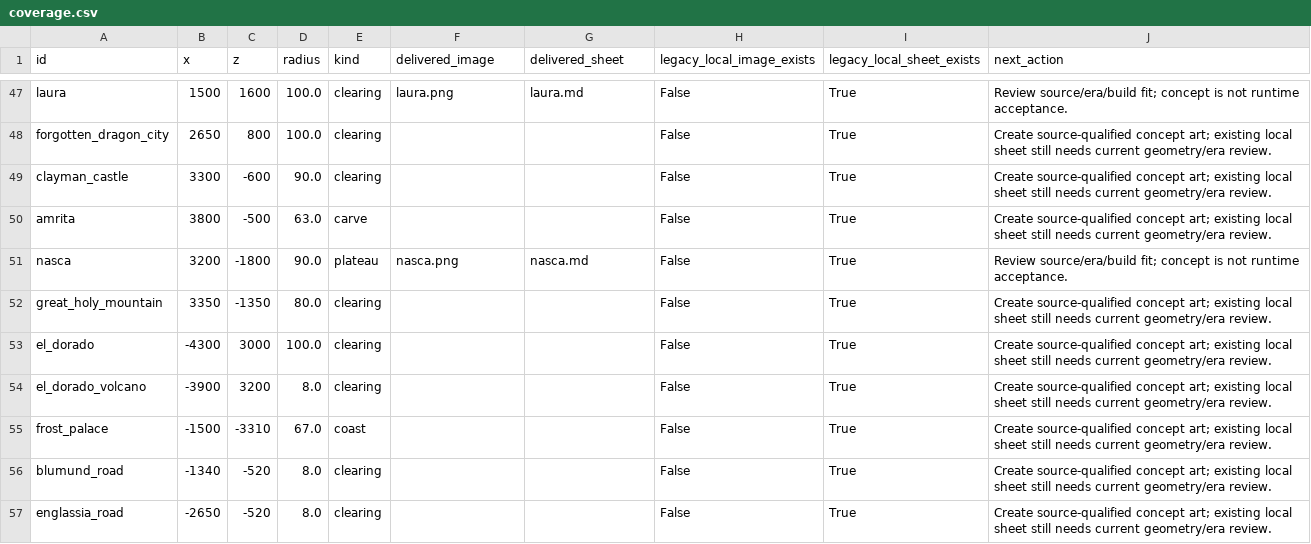
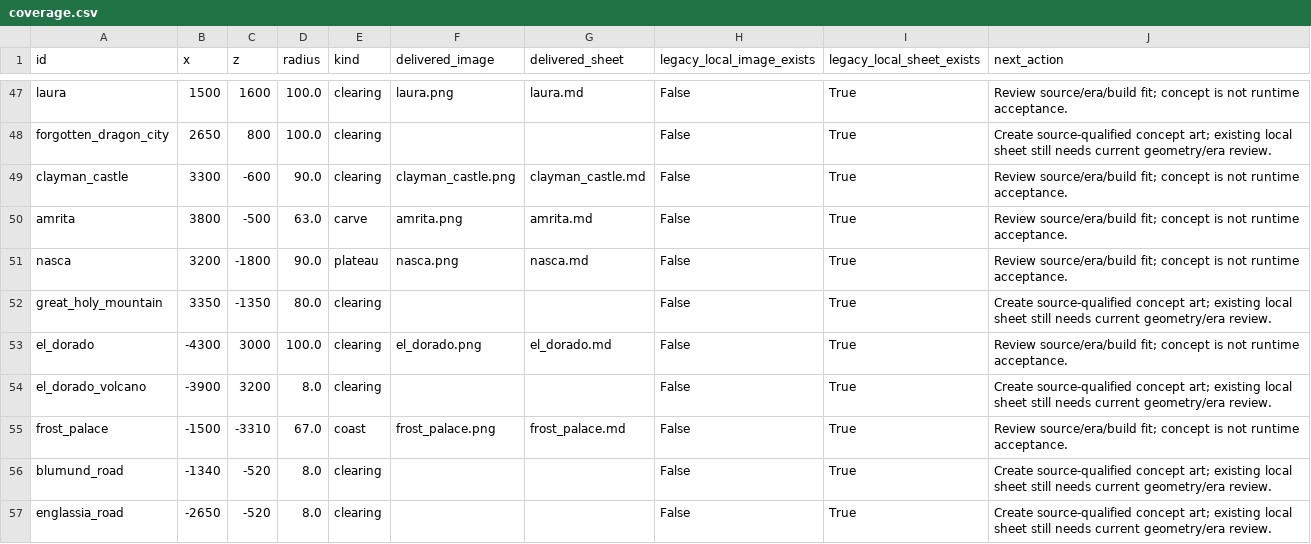
Before and after one commit to Yasuke2000/ocs-two-lives, a CSV file: docs/art/places/coverage.csv, drawn as a sheet; only a part is shown, gaps mark what is left out.

Commit message:
Illustrate demon seats and a source-qualified Amrita gallery

```diff
--- a/docs/art/places/coverage.csv
+++ b/docs/art/places/coverage.csv
@@ -48,9 +48,9 @@ laura,1500,1600,100.0,clearing,laura.png,laura.md,False,True,Review source/era/b
 forgotten_dragon_city,2650,800,100.0,clearing,,,False,True,Create source-qualified concept art; existing local sheet still needs current geometry/era review.
-clayman_castle,3300,-600,90.0,clearing,,,False,True,Create source-qualified concept art; existing local sheet still needs current geometry/era review.
-amrita,3800,-500,63.0,carve,,,False,True,Create source-qualified concept art; existing local sheet still needs current geometry/era review.
+clayman_castle,3300,-600,90.0,clearing,clayman_castle.png,clayman_castle.md,False,True,Review source/era/build fit; concept is not runtime acceptance.
+amrita,3800,-500,63.0,carve,amrita.png,amrita.md,False,True,Review source/era/build fit; concept is not runtime acceptance.
 nasca,3200,-1800,90.0,plateau,nasca.png,nasca.md,False,True,Review source/era/build fit; concept is not runtime acceptance.
 great_holy_mountain,3350,-1350,80.0,clearing,,,False,True,Create source-qualified concept art; existing local sheet still needs current geometry/era review.
-el_dorado,-4300,3000,100.0,clearing,,,False,True,Create source-qualified concept art; existing local sheet still needs current geometry/era review.
+el_dorado,-4300,3000,100.0,clearing,el_dorado.png,el_dorado.md,False,True,Review source/era/build fit; concept is not runtime acceptance.
 el_dorado_volcano,-3900,3200,8.0,clearing,,,False,True,Create source-qualified concept art; existing local sheet still needs current geometry/era review.
-frost_palace,-1500,-3310,67.0,coast,,,False,True,Create source-qualified concept art; existing local sheet still needs current geometry/era review.
+frost_palace,-1500,-3310,67.0,coast,frost_palace.png,frost_palace.md,False,True,Review source/era/build fit; concept is not runtime acceptance.
 blumund_road,-1340,-520,8.0,clearing,,,False,True,Create source-qualified concept art; existing local sheet still needs current geometry/era review.
```
Also changed, not shown: 13 other files.
